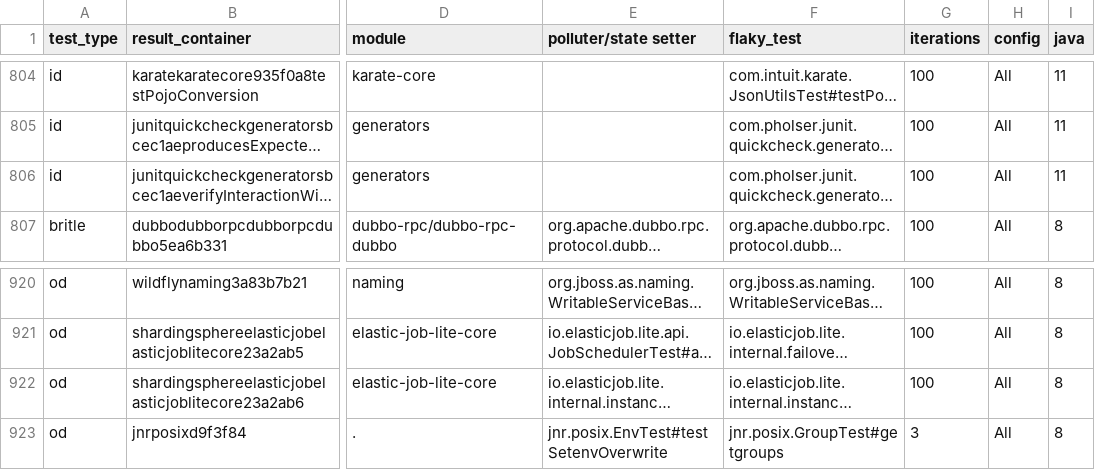
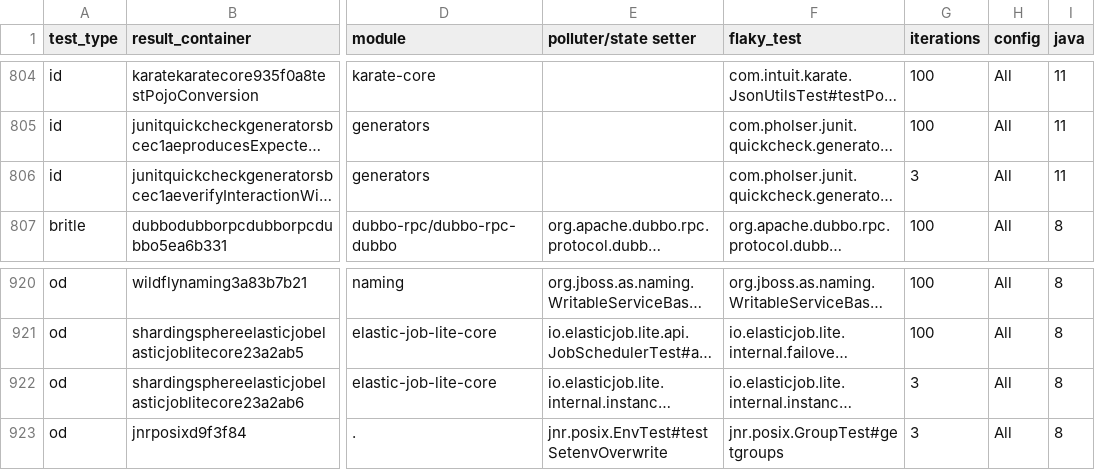
Before and after one commit to yaad96/FlakyRV, a CSV file: ReproFlake-C9E6/test_config.csv, drawn as a sheet; only a part is shown, gaps mark what is left out; long unchanged cells end in …; the diff names each change by its address in the sheet, - before the commit and + after, or states it on an @@ line.

```diff
--- a/ReproFlake-C9E6/test_config.csv
+++ b/ReproFlake-C9E6/test_config.csv
-G806 (iterations): 100
+G806 (iterations): 3
-G922 (iterations): 100
+G922 (iterations): 3
```
Also changed, not shown: 1 other file.
